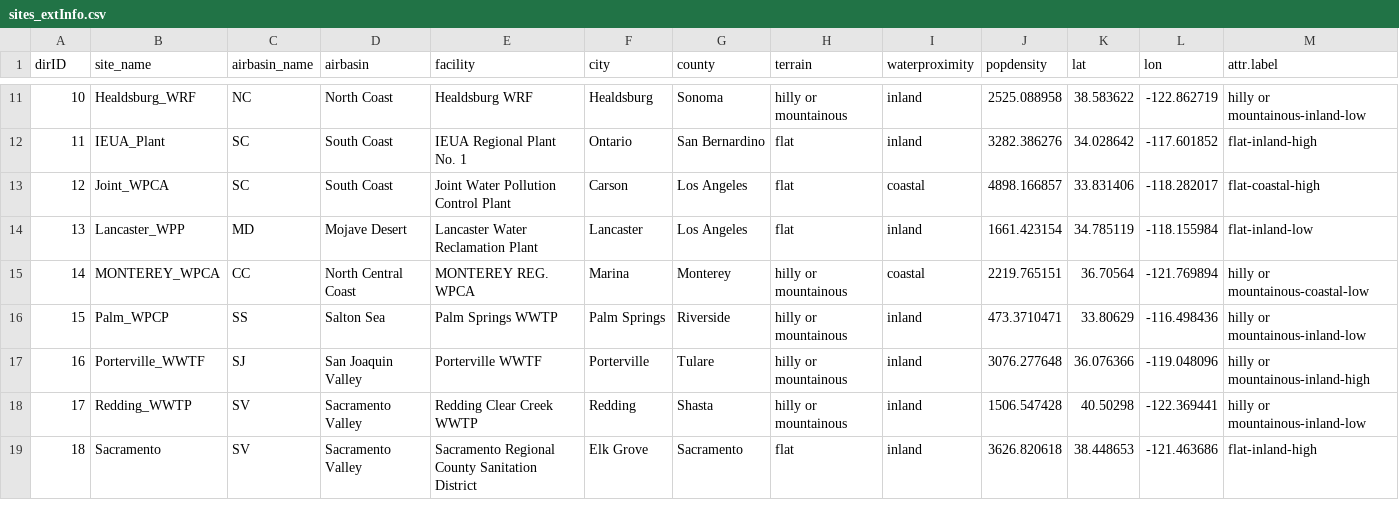
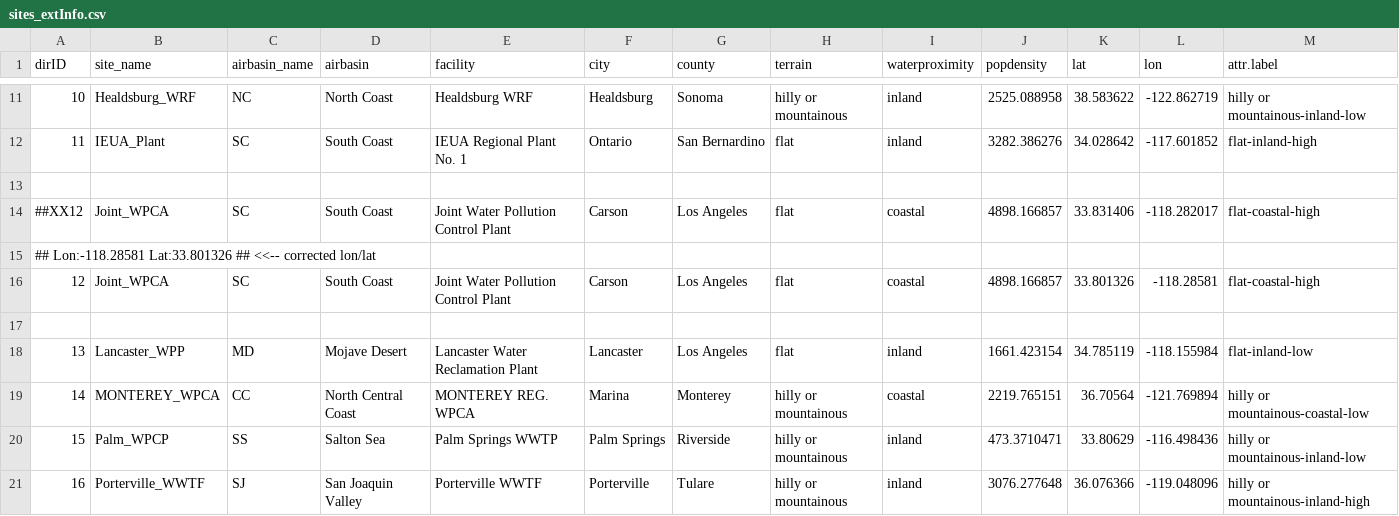
Before and after one commit to tin6150/inet-dev-class, a CSV file: mapbox/sites_extInfo.csv, drawn as a sheet; only a part is shown, gaps mark what is left out; the shorter side is filled out with more unchanged rows; addresses are those after the commit; rows hold the shown columns only; the diff names each change by its address in the sheet, - before the commit and + after, or states it on an @@ line.

Commit message:
fix lon/lat for South Coast Joint ... site

```diff
--- a/mapbox/sites_extInfo.csv
+++ b/mapbox/sites_extInfo.csv
+row 13: (empty)
@@ column A (dirID) renumbered in row 14 @@
+row 15: ## Lon:-118.28581 Lat:33.801326 ## <<-- corrected lon/lat
+row 16: 12 | Joint_WPCA | SC | South Coast | Joint Water Pollution Control Plant | Carson | Los Angeles | flat | coastal | 4898.166857 | 33.801326 | -118.28581 | flat-coastal-high
+row 17: (empty)
```
